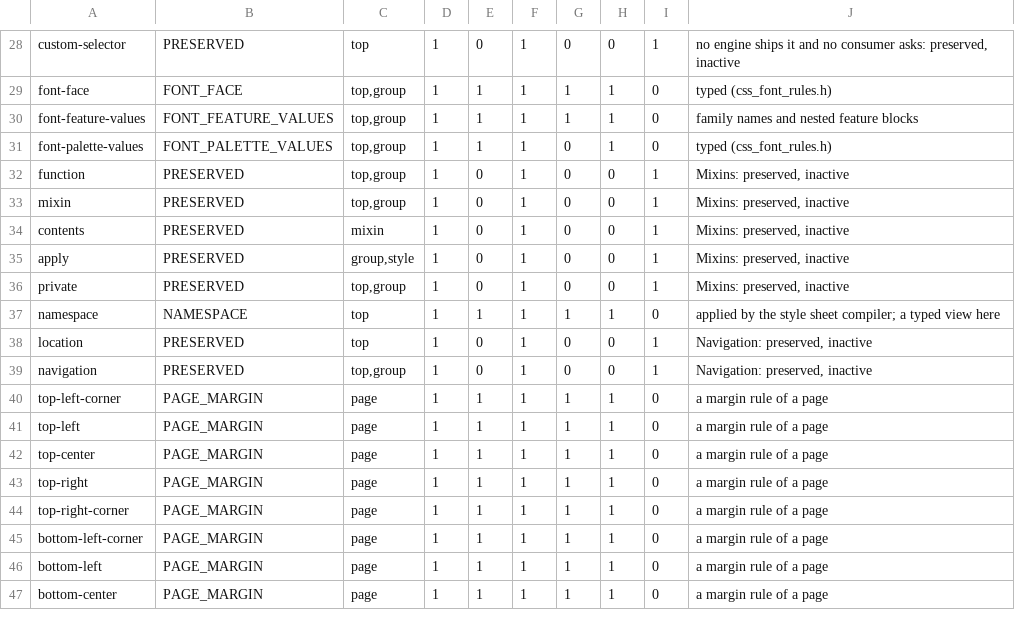
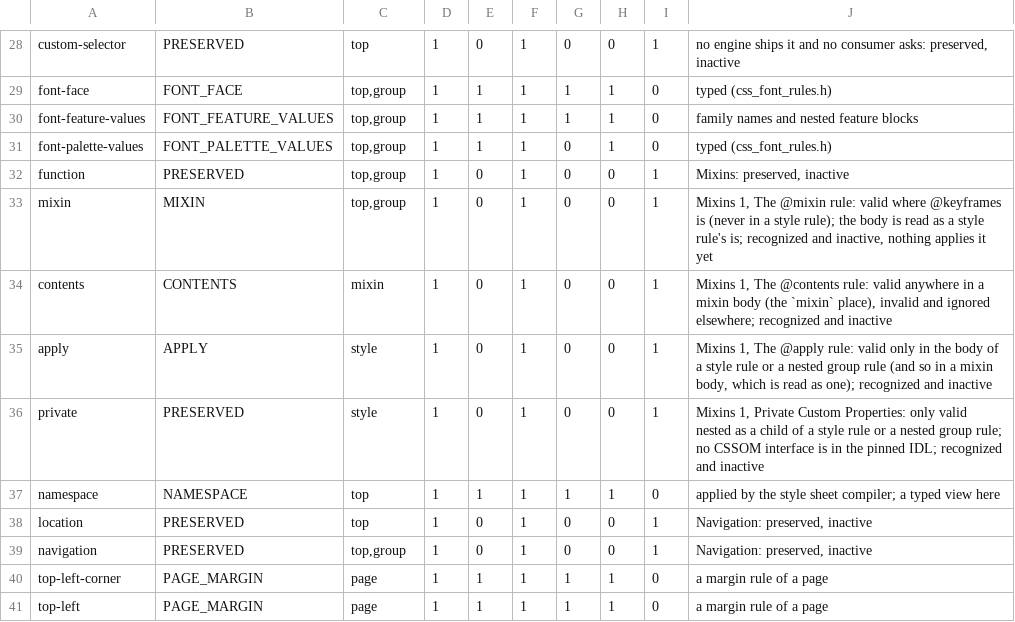
Before and after one commit to Ghoti-io/text, a TSV file: tools/css/atrule_kinds.tsv, drawn as a sheet; only a part is shown, gaps mark what is left out; the shorter side is filled out with more unchanged rows.

```diff
--- a/tools/css/atrule_kinds.tsv
+++ b/tools/css/atrule_kinds.tsv
@@ -32,6 +32,6 @@ font-palette-values	FONT_PALETTE_VALUES	top,group	1	1	1	0	1	0	typed (css_font_ru
 function	PRESERVED	top,group	1	0	1	0	0	1	Mixins: preserved, inactive
-mixin	PRESERVED	top,group	1	0	1	0	0	1	Mixins: preserved, inactive
-contents	PRESERVED	mixin	1	0	1	0	0	1	Mixins: preserved, inactive
-apply	PRESERVED	group,style	1	0	1	0	0	1	Mixins: preserved, inactive
-private	PRESERVED	top,group	1	0	1	0	0	1	Mixins: preserved, inactive
+mixin	MIXIN	top,group	1	0	1	0	0	1	Mixins 1, The @mixin rule: valid where @keyframes is (never in a style rule); the body is read as a style rule's is; recognized and inactive, nothing applies it yet
+contents	CONTENTS	mixin	1	0	1	0	0	1	Mixins 1, The @contents rule: valid anywhere in a mixin body (the `mixin` place), invalid and ignored elsewhere; recognized and inactive
+apply	APPLY	style	1	0	1	0	0	1	Mixins 1, The @apply rule: valid only in the body of a style rule or a nested group rule (and so in a mixin body, which is read as one); recognized and inactive
+private	PRESERVED	style	1	0	1	0	0	1	Mixins 1, Private Custom Properties: only valid nested as a child of a style rule or a nested group rule; no CSSOM interface is in the pinned IDL; recognized and inactive
 namespace	NAMESPACE	top	1	1	1	1	1	0	applied by the style sheet compiler; a typed view here
```
Also changed, not shown: tools/css/atrule_depth.tsv, tools/css/cssom-supplement.tsv, 36 other files.
